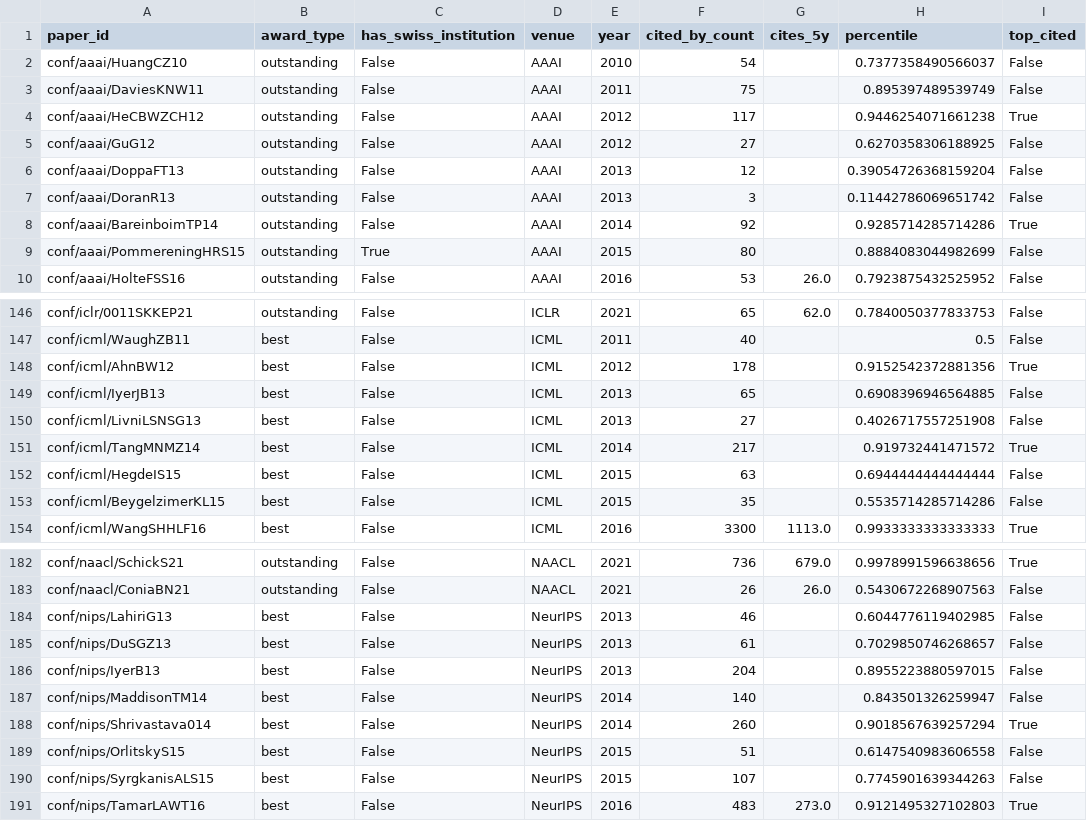
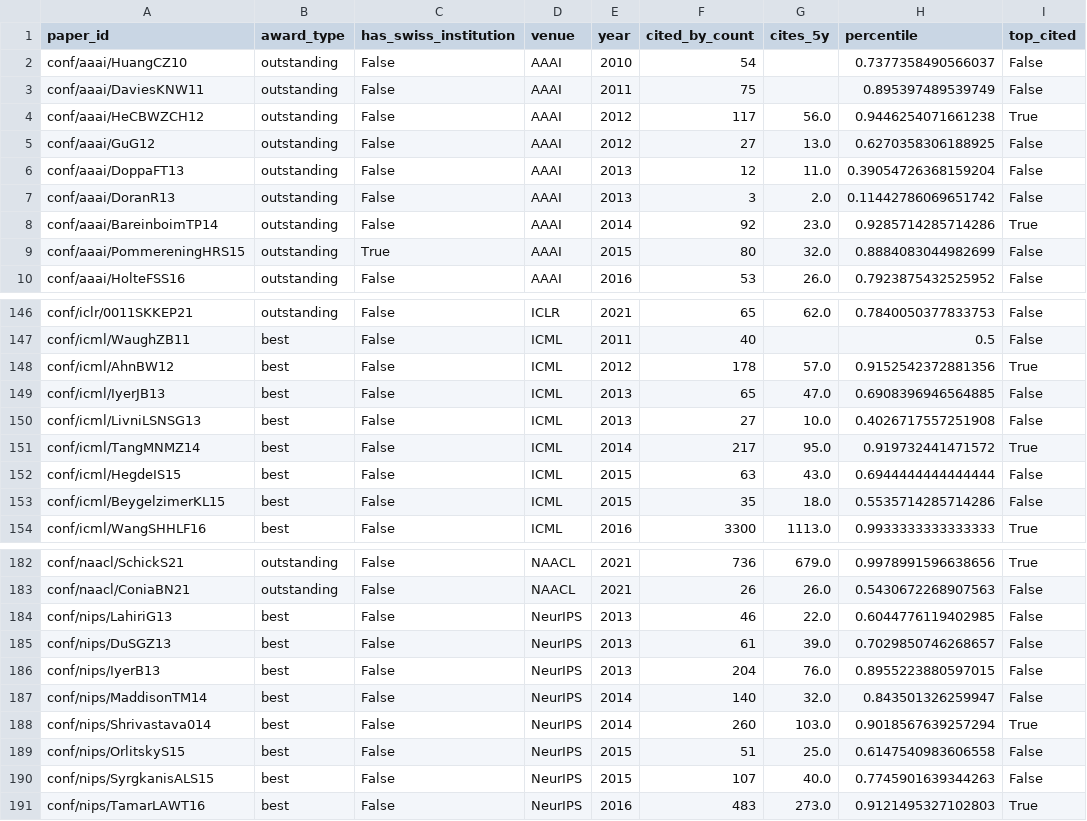
Before and after one commit to JoelNiklaus/swiss-ai-research, a CSV file: data/award_citations.csv, drawn as a sheet; only a part is shown, gaps mark what is left out; the diff covers the shown part only.

```diff
--- a/data/award_citations.csv
+++ b/data/award_citations.csv
@@ -3,8 +3,8 @@ conf/aaai/HuangCZ10,outstanding,False,AAAI,2010,54,,0.7377358490566037,False
 conf/aaai/DaviesKNW11,outstanding,False,AAAI,2011,75,,0.895397489539749,False
-conf/aaai/HeCBWZCH12,outstanding,False,AAAI,2012,117,,0.9446254071661238,True
-conf/aaai/GuG12,outstanding,False,AAAI,2012,27,,0.6270358306188925,False
-conf/aaai/DoppaFT13,outstanding,False,AAAI,2013,12,,0.39054726368159204,False
-conf/aaai/DoranR13,outstanding,False,AAAI,2013,3,,0.11442786069651742,False
-conf/aaai/BareinboimTP14,outstanding,False,AAAI,2014,92,,0.9285714285714286,True
-conf/aaai/PommereningHRS15,outstanding,True,AAAI,2015,80,,0.8884083044982699,False
+conf/aaai/HeCBWZCH12,outstanding,False,AAAI,2012,117,56.0,0.9446254071661238,True
+conf/aaai/GuG12,outstanding,False,AAAI,2012,27,13.0,0.6270358306188925,False
+conf/aaai/DoppaFT13,outstanding,False,AAAI,2013,12,11.0,0.39054726368159204,False
+conf/aaai/DoranR13,outstanding,False,AAAI,2013,3,2.0,0.11442786069651742,False
+conf/aaai/BareinboimTP14,outstanding,False,AAAI,2014,92,23.0,0.9285714285714286,True
+conf/aaai/PommereningHRS15,outstanding,True,AAAI,2015,80,32.0,0.8884083044982699,False
 conf/aaai/HolteFSS16,outstanding,False,AAAI,2016,53,26.0,0.7923875432525952,False
@@ -147,8 +147,8 @@ conf/iclr/0011SKKEP21,outstanding,False,ICLR,2021,65,62.0,0.7840050377833753,Fal
 conf/icml/WaughZB11,best,False,ICML,2011,40,,0.5,False
-conf/icml/AhnBW12,best,False,ICML,2012,178,,0.9152542372881356,True
-conf/icml/IyerJB13,best,False,ICML,2013,65,,0.6908396946564885,False
-conf/icml/LivniLSNSG13,best,False,ICML,2013,27,,0.4026717557251908,False
-conf/icml/TangMNMZ14,best,False,ICML,2014,217,,0.919732441471572,True
-conf/icml/HegdeIS15,best,False,ICML,2015,63,,0.6944444444444444,False
-conf/icml/BeygelzimerKL15,best,False,ICML,2015,35,,0.5535714285714286,False
+conf/icml/AhnBW12,best,False,ICML,2012,178,57.0,0.9152542372881356,True
+conf/icml/IyerJB13,best,False,ICML,2013,65,47.0,0.6908396946564885,False
+conf/icml/LivniLSNSG13,best,False,ICML,2013,27,10.0,0.4026717557251908,False
+conf/icml/TangMNMZ14,best,False,ICML,2014,217,95.0,0.919732441471572,True
+conf/icml/HegdeIS15,best,False,ICML,2015,63,43.0,0.6944444444444444,False
+conf/icml/BeygelzimerKL15,best,False,ICML,2015,35,18.0,0.5535714285714286,False
 conf/icml/WangSHHLF16,best,False,ICML,2016,3300,1113.0,0.9933333333333333,True
@@ -183,9 +183,9 @@ conf/naacl/SchickS21,outstanding,False,NAACL,2021,736,679.0,0.9978991596638656,T
 conf/naacl/ConiaBN21,outstanding,False,NAACL,2021,26,26.0,0.5430672268907563,False
-conf/nips/LahiriG13,best,False,NeurIPS,2013,46,,0.6044776119402985,False
-conf/nips/DuSGZ13,best,False,NeurIPS,2013,61,,0.7029850746268657,False
-conf/nips/IyerB13,best,False,NeurIPS,2013,204,,0.8955223880597015,False
-conf/nips/MaddisonTM14,best,False,NeurIPS,2014,140,,0.843501326259947,False
-conf/nips/Shrivastava014,best,False,NeurIPS,2014,260,,0.9018567639257294,True
-conf/nips/OrlitskyS15,best,False,NeurIPS,2015,51,,0.6147540983606558,False
-conf/nips/SyrgkanisALS15,best,False,NeurIPS,2015,107,,0.7745901639344263,False
+conf/nips/LahiriG13,best,False,NeurIPS,2013,46,22.0,0.6044776119402985,False
+conf/nips/DuSGZ13,best,False,NeurIPS,2013,61,39.0,0.7029850746268657,False
+conf/nips/IyerB13,best,False,NeurIPS,2013,204,76.0,0.8955223880597015,False
+conf/nips/MaddisonTM14,best,False,NeurIPS,2014,140,32.0,0.843501326259947,False
+conf/nips/Shrivastava014,best,False,NeurIPS,2014,260,103.0,0.9018567639257294,True
+conf/nips/OrlitskyS15,best,False,NeurIPS,2015,51,25.0,0.6147540983606558,False
+conf/nips/SyrgkanisALS15,best,False,NeurIPS,2015,107,40.0,0.7745901639344263,False
 conf/nips/TamarLAWT16,best,False,NeurIPS,2016,483,273.0,0.9121495327102803,True
```
Also changed, not shown: 25 edited cells elsewhere in this file, data/citation_ratios.csv, 9 other files.
